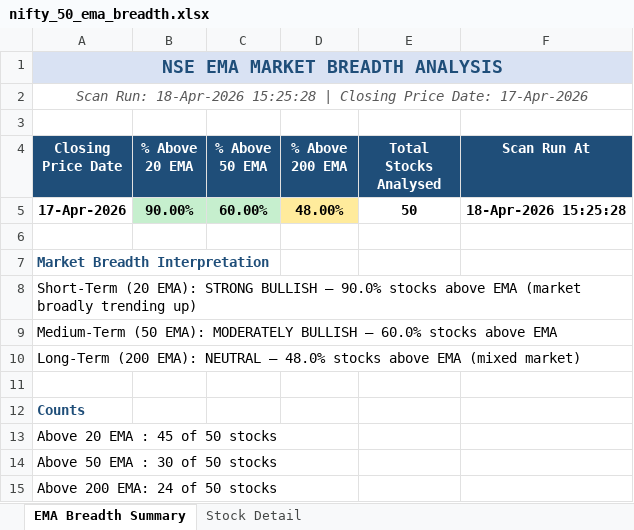
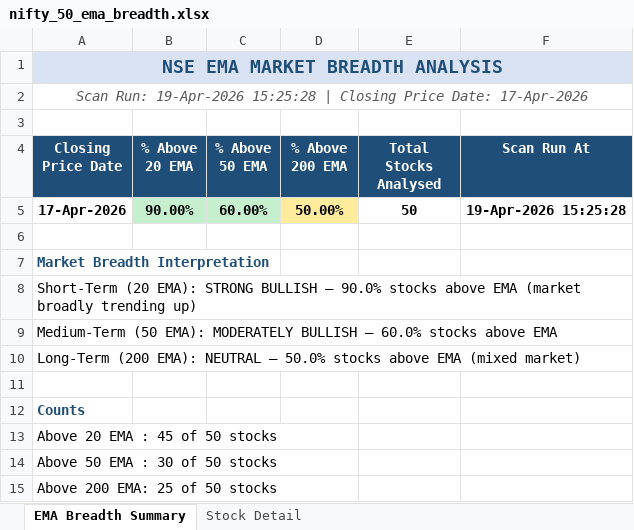
Before and after one commit to nikunj2021/EMA-Screener-, an Excel workbook: Report/EMAReport/nifty_50_ema_breadth.xlsx, sheet EMA Breadth Summary, drawn as a sheet; values as stored, in another font and other column widths than the file's, no borders; the diff names each change by its address in the sheet, - before the commit and + after, or states it on an @@ line.

```diff
--- a/Report/EMAReport/nifty_50_ema_breadth.xlsx (sheet EMA Breadth Summary)
+++ b/Report/EMAReport/nifty_50_ema_breadth.xlsx (sheet EMA Breadth Summary)
-A2 (Closing Price Date): Scan Run: 18-Apr-2026 15:25:28 |…
+A2 (Closing Price Date): Scan Run: 19-Apr-2026 15:25:28 |…
-D5 (% Above 200 EMA): 48.00%
+D5 (% Above 200 EMA): 50.00%
-F5 (Scan Run At): 18-Apr-2026 15:25:28
+F5 (Scan Run At): 19-Apr-2026 15:25:28
-A10 (Closing Price Date): …NEUTRAL — 48.0% stocks above…
+A10 (Closing Price Date): …NEUTRAL — 50.0% stocks above…
-A15 (Closing Price Date): Above 200 EMA: 24 of 50 stocks
+A15 (Closing Price Date): Above 200 EMA: 25 of 50 stocks
```
Also changed, not shown: sheet Stock Detail, Report/EMAReport/Micro_250_ema_breadth.xlsx, Report/EMAReport/Micro_250_ema_breadth_history.xlsx, 4 other files.
